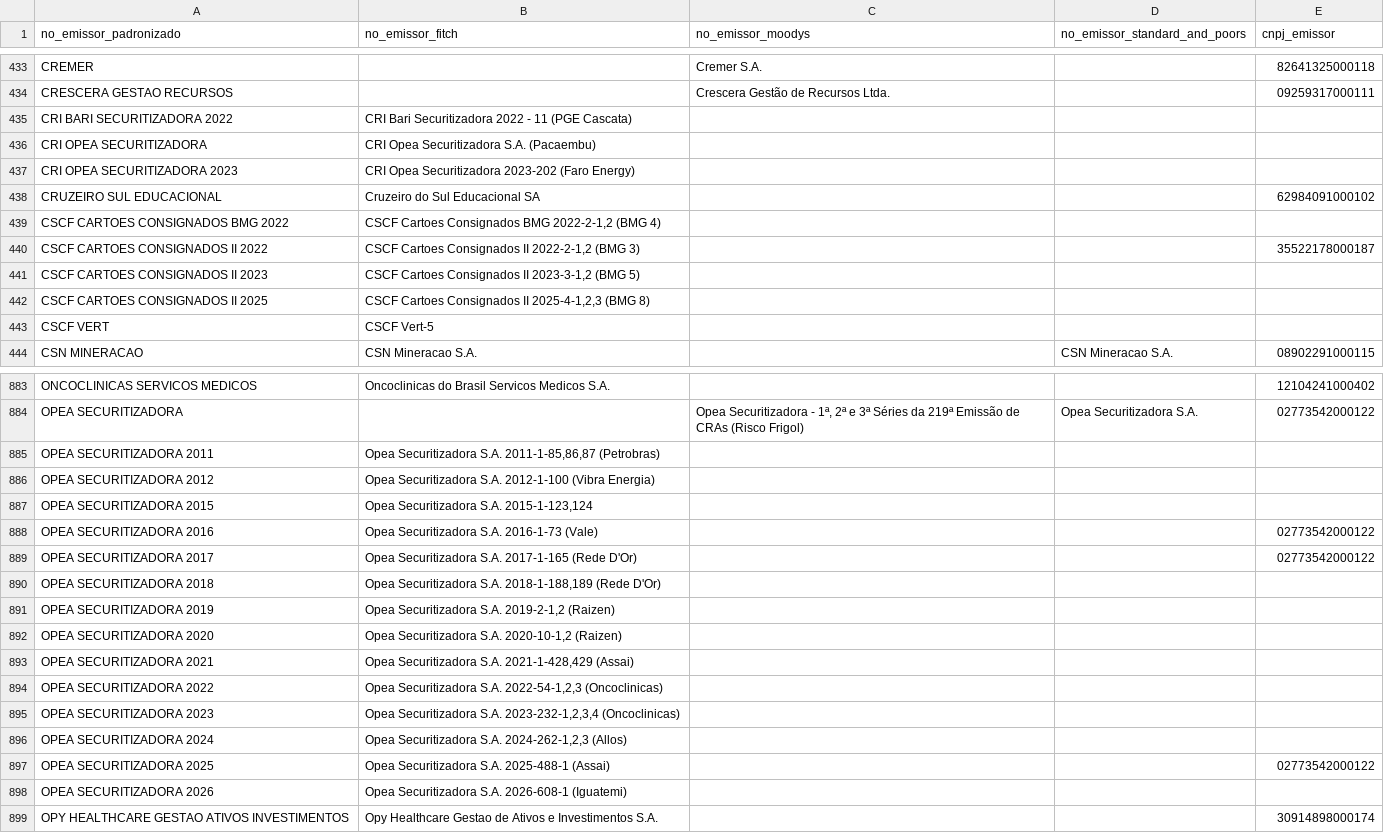
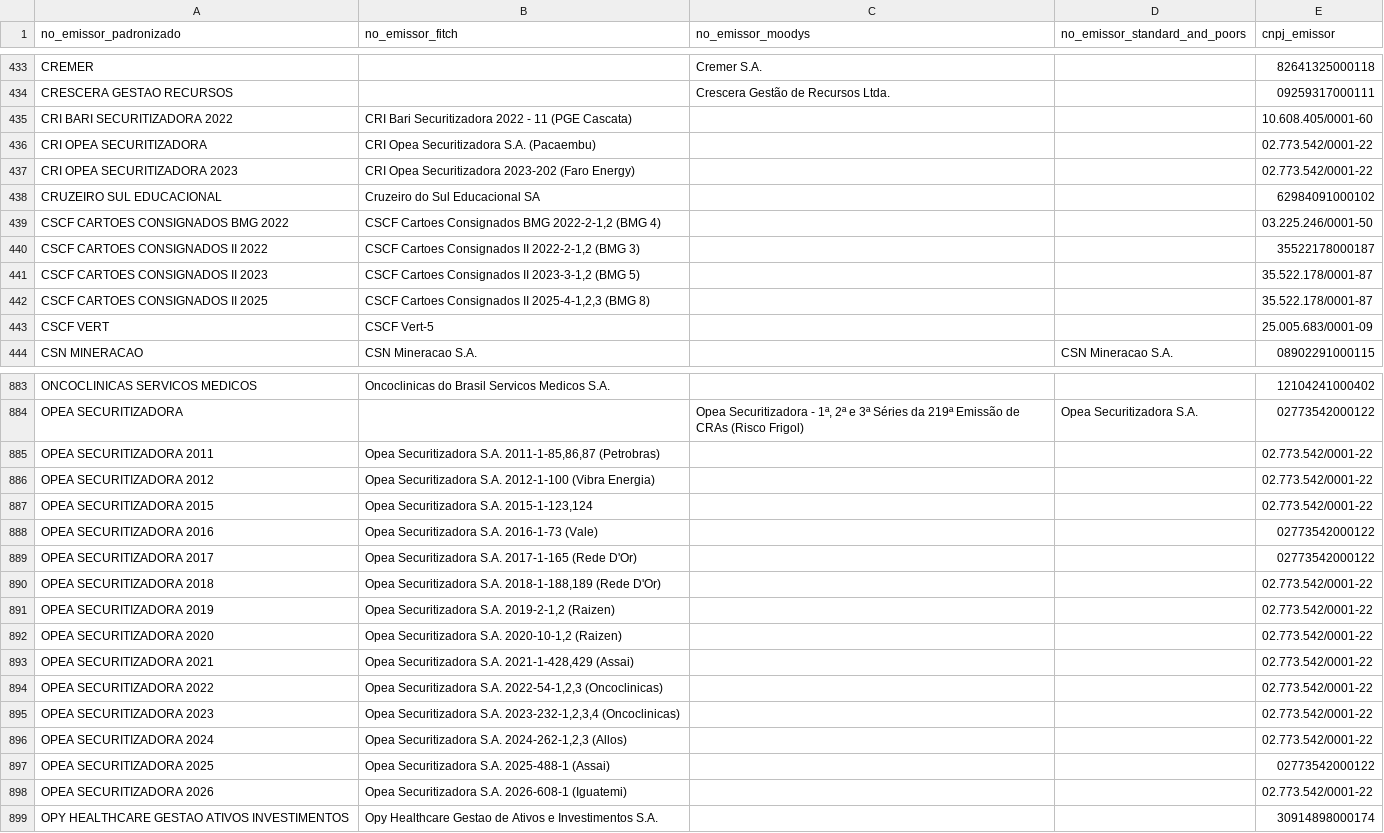
Before and after one commit to PulseDataLabs/PulseRatingsBrasil, a CSV file: data/emissores_consolidado.csv, drawn as a sheet; only a part is shown, gaps mark what is left out; the diff covers the shown part only.

Commit message:
atualiza cnpj

```diff
--- a/data/emissores_consolidado.csv
+++ b/data/emissores_consolidado.csv
@@ -434,11 +434,11 @@ CREMER,,Cremer S.A.,,82641325000118
 CRESCERA GESTAO RECURSOS,,Crescera Gestão de Recursos Ltda.,,09259317000111
-CRI BARI SECURITIZADORA 2022,CRI Bari Securitizadora 2022 - 11 (PGE Cascata),,,
-CRI OPEA SECURITIZADORA,CRI Opea Securitizadora S.A. (Pacaembu),,,
-CRI OPEA SECURITIZADORA 2023,CRI Opea Securitizadora 2023-202 (Faro Energy),,,
+CRI BARI SECURITIZADORA 2022,CRI Bari Securitizadora 2022 - 11 (PGE Cascata),,,10.608.405/0001-60
+CRI OPEA SECURITIZADORA,CRI Opea Securitizadora S.A. (Pacaembu),,,02.773.542/0001-22
+CRI OPEA SECURITIZADORA 2023,CRI Opea Securitizadora 2023-202 (Faro Energy),,,02.773.542/0001-22
 CRUZEIRO SUL EDUCACIONAL,Cruzeiro do Sul Educacional SA,,,62984091000102
-CSCF CARTOES CONSIGNADOS BMG 2022,"CSCF Cartoes Consignados BMG 2022-2-1,2 (BMG 4)",,,
+CSCF CARTOES CONSIGNADOS BMG 2022,"CSCF Cartoes Consignados BMG 2022-2-1,2 (BMG 4)",,,03.225.246/0001-50
 CSCF CARTOES CONSIGNADOS II 2022,"CSCF Cartoes Consignados II 2022-2-1,2 (BMG 3)",,,35522178000187
-CSCF CARTOES CONSIGNADOS II 2023,"CSCF Cartoes Consignados II 2023-3-1,2 (BMG 5)",,,
-CSCF CARTOES CONSIGNADOS II 2025,"CSCF Cartoes Consignados II 2025-4-1,2,3 (BMG 8)",,,
-CSCF VERT,CSCF Vert-5,,,
+CSCF CARTOES CONSIGNADOS II 2023,"CSCF Cartoes Consignados II 2023-3-1,2 (BMG 5)",,,35.522.178/0001-87
+CSCF CARTOES CONSIGNADOS II 2025,"CSCF Cartoes Consignados II 2025-4-1,2,3 (BMG 8)",,,35.522.178/0001-87
+CSCF VERT,CSCF Vert-5,,,25.005.683/0001-09
 CSN MINERACAO,CSN Mineracao S.A.,,CSN Mineracao S.A.,08902291000115
@@ -884,16 +884,16 @@ ONCOCLINICAS SERVICOS MEDICOS,Oncoclinicas do Brasil Servicos Medicos S.A.,,,121
 OPEA SECURITIZADORA,,"Opea Securitizadora - 1ª, 2ª e 3ª Séries da 219ª Emissão de CRAs (Risco Frigol)",Opea Securitizadora S.A.,02773542000122
-OPEA SECURITIZADORA 2011,"Opea Securitizadora S.A. 2011-1-85,86,87 (Petrobras)",,,
-OPEA SECURITIZADORA 2012,Opea Securitizadora S.A. 2012-1-100 (Vibra Energia),,,
-OPEA SECURITIZADORA 2015,"Opea Securitizadora S.A. 2015-1-123,124",,,
+OPEA SECURITIZADORA 2011,"Opea Securitizadora S.A. 2011-1-85,86,87 (Petrobras)",,,02.773.542/0001-22
+OPEA SECURITIZADORA 2012,Opea Securitizadora S.A. 2012-1-100 (Vibra Energia),,,02.773.542/0001-22
+OPEA SECURITIZADORA 2015,"Opea Securitizadora S.A. 2015-1-123,124",,,02.773.542/0001-22
 OPEA SECURITIZADORA 2016,Opea Securitizadora S.A. 2016-1-73 (Vale),,,02773542000122
 OPEA SECURITIZADORA 2017,Opea Securitizadora S.A. 2017-1-165 (Rede D'Or),,,02773542000122
-OPEA SECURITIZADORA 2018,"Opea Securitizadora S.A. 2018-1-188,189 (Rede D'Or)",,,
-OPEA SECURITIZADORA 2019,"Opea Securitizadora S.A. 2019-2-1,2 (Raizen)",,,
-OPEA SECURITIZADORA 2020,"Opea Securitizadora S.A. 2020-10-1,2 (Raizen)",,,
-OPEA SECURITIZADORA 2021,"Opea Securitizadora S.A. 2021-1-428,429 (Assai)",,,
-OPEA SECURITIZADORA 2022,"Opea Securitizadora S.A. 2022-54-1,2,3 (Oncoclinicas)",,,
-OPEA SECURITIZADORA 2023,"Opea Securitizadora S.A. 2023-232-1,2,3,4 (Oncoclinicas)",,,
-OPEA SECURITIZADORA 2024,"Opea Securitizadora S.A. 2024-262-1,2,3 (Allos)",,,
+OPEA SECURITIZADORA 2018,"Opea Securitizadora S.A. 2018-1-188,189 (Rede D'Or)",,,02.773.542/0001-22
+OPEA SECURITIZADORA 2019,"Opea Securitizadora S.A. 2019-2-1,2 (Raizen)",,,02.773.542/0001-22
+OPEA SECURITIZADORA 2020,"Opea Securitizadora S.A. 2020-10-1,2 (Raizen)",,,02.773.542/0001-22
+OPEA SECURITIZADORA 2021,"Opea Securitizadora S.A. 2021-1-428,429 (Assai)",,,02.773.542/0001-22
+OPEA SECURITIZADORA 2022,"Opea Securitizadora S.A. 2022-54-1,2,3 (Oncoclinicas)",,,02.773.542/0001-22
+OPEA SECURITIZADORA 2023,"Opea Securitizadora S.A. 2023-232-1,2,3,4 (Oncoclinicas)",,,02.773.542/0001-22
+OPEA SECURITIZADORA 2024,"Opea Securitizadora S.A. 2024-262-1,2,3 (Allos)",,,02.773.542/0001-22
 OPEA SECURITIZADORA 2025,Opea Securitizadora S.A. 2025-488-1 (Assai),,,02773542000122
-OPEA SECURITIZADORA 2026,Opea Securitizadora S.A. 2026-608-1 (Iguatemi),,,
+OPEA SECURITIZADORA 2026,Opea Securitizadora S.A. 2026-608-1 (Iguatemi),,,02.773.542/0001-22
 OPY HEALTHCARE GESTAO ATIVOS INVESTIMENTOS,Opy Healthcare Gestao de Ativos e Investimentos S.A.,,,30914898000174
```
Also changed, not shown: 93 edited cells elsewhere in this file, 5 other files.
